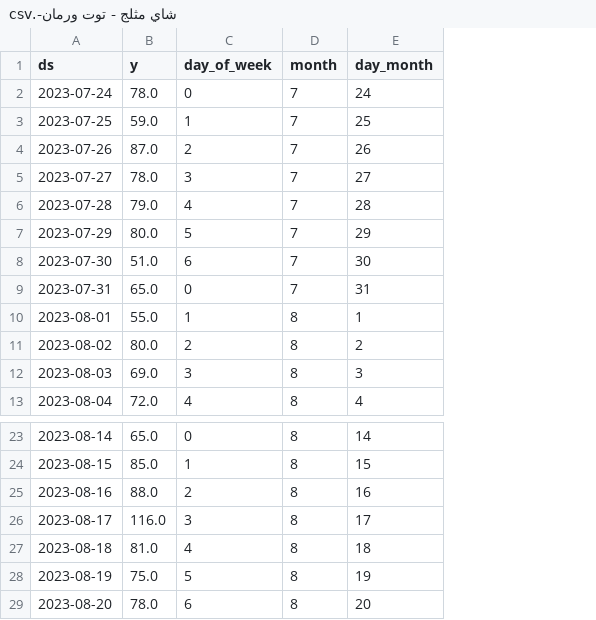
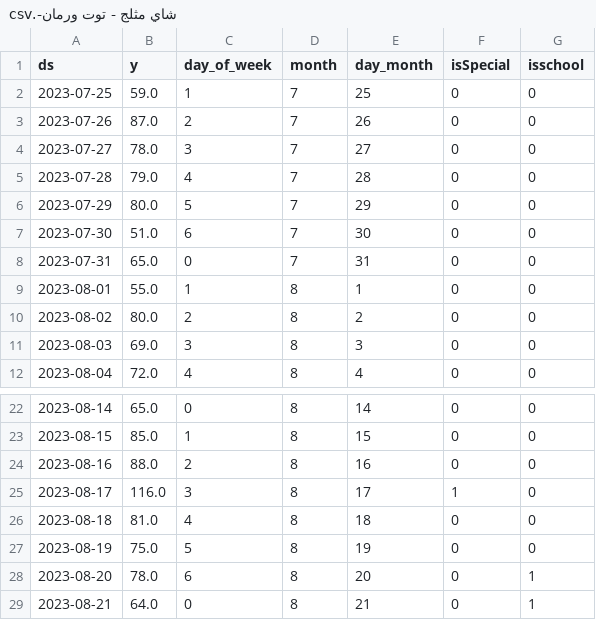
Before and after one commit to mdnaseif/MVP, a CSV file: شاي مثلج - توت ورمان-.csv, drawn as a sheet; only a part is shown, gaps mark what is left out; removed rows and columns are numbered as before the commit, all else as after; the diff names each change by its address in the sheet, - before the commit and + after, or states it on an @@ line.

```diff
--- a/شاي مثلج - توت ورمان-.csv
+++ b/شاي مثلج - توت ورمان-.csv
+column F (isSpecial), rows 2-12: all 0; rows 22-28: 0 | 0 | 0 | 1 | 0 | 0 | 0
+column G (isschool), rows 2-12: all 0; rows 22-28: 0 | 0 | 0 | 0 | 0 | 0 | 1
-row 2: 2023-07-24 | 78.0 | 0 | 7 | 24
+row 29: 2023-08-21 | 64.0 | 0 | 8 | 21 | 0 | 1
```
Also changed, not shown: بروتي-.csv, شاي مثلج - يوسفي-.csv, 3 other files.
